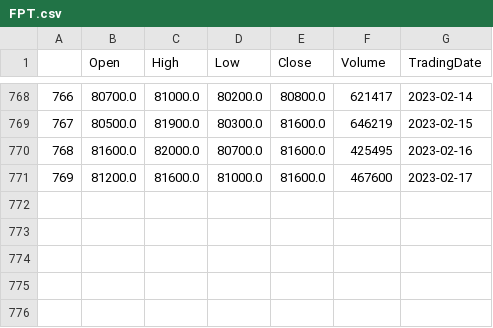
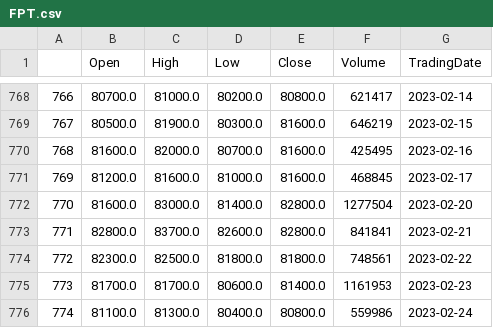
Before and after one commit to Zeres-Engel/Surfing-Stock, a CSV file: AI model/Data/Raw/FPT.csv, drawn as a sheet; only a part is shown, gaps mark what is left out.

```diff
--- a/AI model/Data/Raw/FPT.csv
+++ b/AI model/Data/Raw/FPT.csv
@@ -770,2 +770,7 @@
 768,81600.0,82000.0,80700.0,81600.0,425495,2023-02-16
-769,81200.0,81600.0,81000.0,81600.0,467600,2023-02-17
+769,81200.0,81600.0,81000.0,81600.0,468845,2023-02-17
+770,81600.0,83000.0,81400.0,82800.0,1277504,2023-02-20
+771,82800.0,83700.0,82600.0,82800.0,841841,2023-02-21
+772,82300.0,82500.0,81800.0,81800.0,748561,2023-02-22
+773,81700.0,81700.0,80600.0,81400.0,1161953,2023-02-23
+774,81100.0,81300.0,80400.0,80800.0,559986,2023-02-24
```
Also changed, not shown: AI model/Data/Prepaired/FPTpre.csv, AI model/Data/Raw/CTG.csv, 39 other files.
